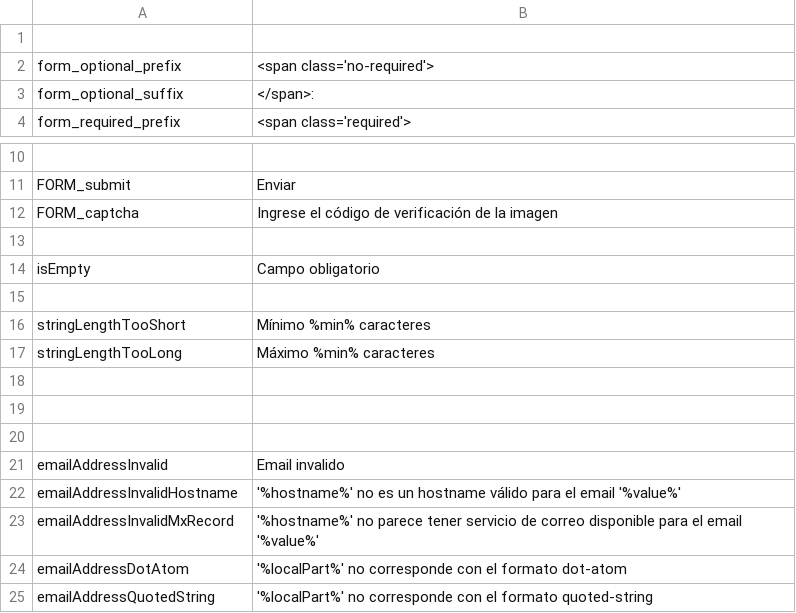
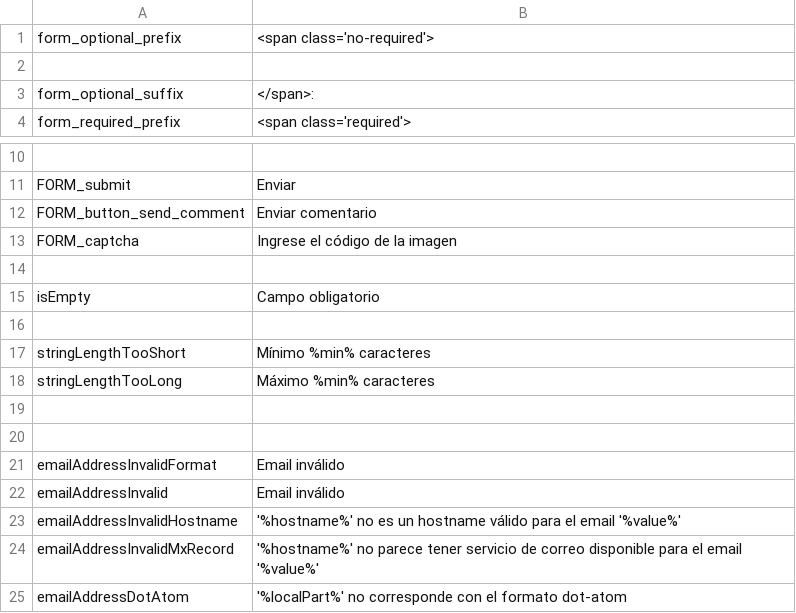
Before and after one commit to arthasmx/Mision, a CSV file: app/locale/es/form.csv, drawn as a sheet; only a part is shown, gaps mark what is left out; the shorter side is filled out with more unchanged rows; addresses are those after the commit; the diff names each change by its address in the sheet, - before the commit and + after, or states it on an @@ line.

```diff
--- a/app/locale/es/form.csv
+++ b/app/locale/es/form.csv
@@ row 2 moved to row 1: form_optional_prefix @@
+row 12: FORM_button_send_comment | Enviar comentario
-B13: Ingrese el código de verificación de la imagen
+B13: Ingrese el código de la imagen
-row 21: (empty)
+row 21: emailAddressInvalidFormat | Email inválido
-B22: Email invalido
+B22: Email inválido
```
Also changed, not shown: app/locale/es/base.csv, app/locale/es/frontend.csv, 31 other files.
